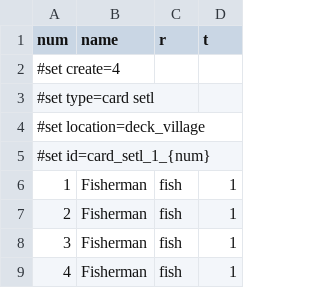
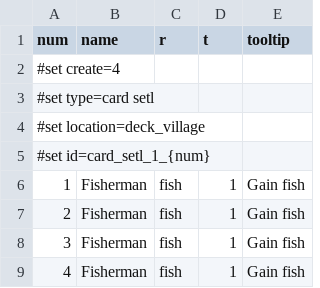
Before and after one commit to elaskavaia/bga-skarabrae, a CSV file: misc/setl_material.csv, drawn as a sheet; only a part is shown; the diff names each change by its address in the sheet, - before the commit and + after, or states it on an @@ line.

```diff
--- a/misc/setl_material.csv
+++ b/misc/setl_material.csv
+column E (tooltip), rows 6-9: all Gain fish
```
Also changed, not shown: misc/token_material.csv, 10 other files.
